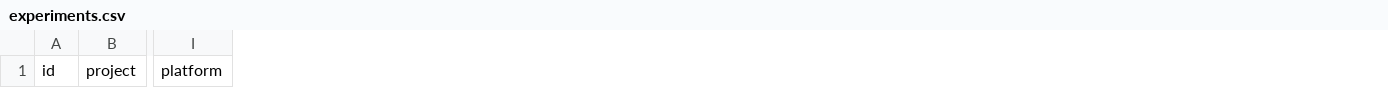
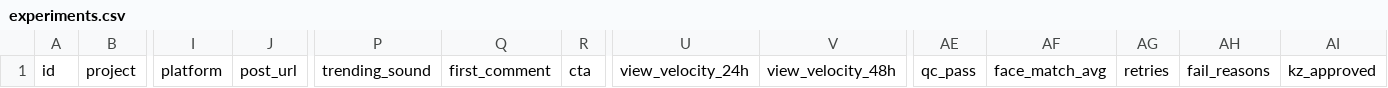
Before and after one commit to daumovismail-debug/ismailbot, a CSV file: svet-factory/data/experiments.csv, drawn as a sheet; only a part is shown, gaps mark what is left out; the diff names each change by its address in the sheet, - before the commit and + after, or states it on an @@ line.

```diff
--- a/svet-factory/data/experiments.csv
+++ b/svet-factory/data/experiments.csv
+column J, row 1: post_url
+column P, row 1: trending_sound
+column Q, row 1: first_comment
+column R, row 1: cta
+column U, row 1: view_velocity_24h
+column V, row 1: view_velocity_48h
+column AE, row 1: qc_pass
+column AF, row 1: face_match_avg
+column AG, row 1: retries
+column AH, row 1: fail_reasons
+column AI, row 1: kz_approved
```
Also changed, not shown: 7 other files.
